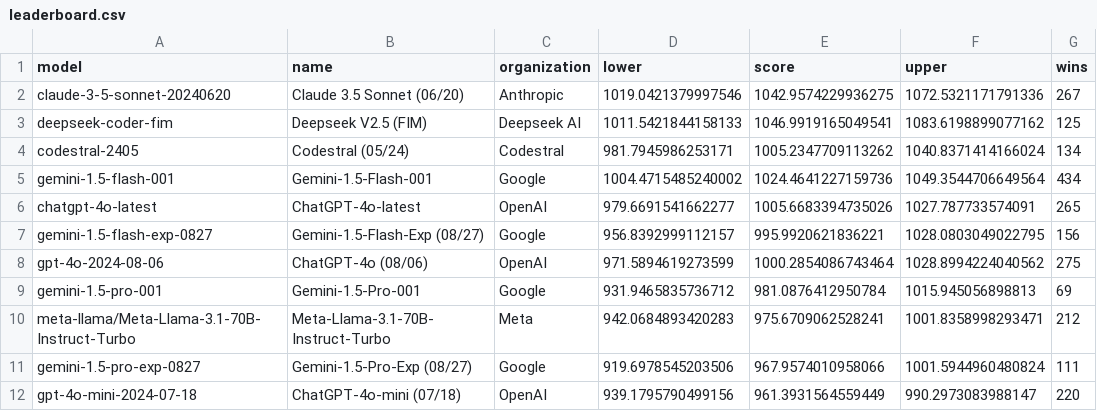
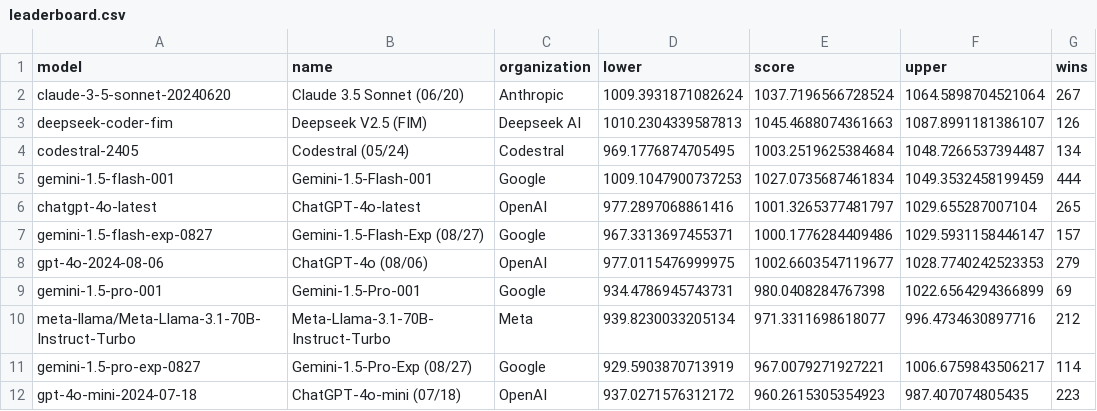
Before and after one commit to adityamittal13/copilot-arena-website, a CSV file: backend/leaderboard.csv, drawn as a sheet.

```diff
--- a/backend/leaderboard.csv
+++ b/backend/leaderboard.csv
@@ -1,12 +1,12 @@
 model,name,organization,lower,score,upper,wins
-claude-3-5-sonnet-20240620,Claude 3.5 Sonnet (06/20),Anthropic,1019.0421379997546,1042.9574229936275,1072.5321171791336,267
-deepseek-coder-fim,Deepseek V2.5 (FIM),Deepseek AI,1011.5421844158133,1046.9919165049541,1083.6198899077162,125
-codestral-2405,Codestral (05/24), Codestral,981.7945986253171,1005.2347709113262,1040.8371414166024,134
-gemini-1.5-flash-001,Gemini-1.5-Flash-001,Google,1004.4715485240002,1024.4641227159736,1049.3544706649564,434
-chatgpt-4o-latest,ChatGPT-4o-latest,OpenAI,979.6691541662277,1005.6683394735026,1027.787733574091,265
-gemini-1.5-flash-exp-0827,Gemini-1.5-Flash-Exp (08/27),Google,956.8392999112157,995.9920621836221,1028.0803049022795,156
-gpt-4o-2024-08-06, ChatGPT-4o (08/06),OpenAI,971.5894619273599,1000.2854086743464,1028.8994224040562,275
-gemini-1.5-pro-001,Gemini-1.5-Pro-001,Google,931.9465835736712,981.0876412950784,1015.945056898813,69
-meta-llama/Meta-Llama-3.1-70B-Instruct-Turbo,Meta-Llama-3.1-70B-Instruct-Turbo,Meta,942.0684893420283,975.6709062528241,1001.8358998293471,212
-gemini-1.5-pro-exp-0827,Gemini-1.5-Pro-Exp (08/27),Google,919.6978545203506,967.9574010958066,1001.5944960480824,111
-gpt-4o-mini-2024-07-18, ChatGPT-4o-mini (07/18),OpenAI,939.1795790499156,961.3931564559449,990.2973083988147,220
+claude-3-5-sonnet-20240620,Claude 3.5 Sonnet (06/20),Anthropic,1009.3931871082624,1037.7196566728524,1064.5898704521064,267
+deepseek-coder-fim,Deepseek V2.5 (FIM),Deepseek AI,1010.2304339587813,1045.4688074361663,1087.8991181386107,126
+codestral-2405,Codestral (05/24), Codestral,969.1776874705495,1003.2519625384684,1048.7266537394487,134
+gemini-1.5-flash-001,Gemini-1.5-Flash-001,Google,1009.1047900737253,1027.0735687461834,1049.3532458199459,444
+chatgpt-4o-latest,ChatGPT-4o-latest,OpenAI,977.2897068861416,1001.3265377481797,1029.655287007104,265
+gemini-1.5-flash-exp-0827,Gemini-1.5-Flash-Exp (08/27),Google,967.3313697455371,1000.1776284409486,1029.5931158446147,157
+gpt-4o-2024-08-06, ChatGPT-4o (08/06),OpenAI,977.0115476999975,1002.6603547119677,1028.7740242523353,279
+gemini-1.5-pro-001,Gemini-1.5-Pro-001,Google,934.4786945743731,980.0408284767398,1022.6564294366899,69
+meta-llama/Meta-Llama-3.1-70B-Instruct-Turbo,Meta-Llama-3.1-70B-Instruct-Turbo,Meta,939.8230033205134,971.3311698618077,996.4734630897716,212
+gemini-1.5-pro-exp-0827,Gemini-1.5-Pro-Exp (08/27),Google,929.5903870713919,967.0079271927221,1006.6759843506217,114
+gpt-4o-mini-2024-07-18, ChatGPT-4o-mini (07/18),OpenAI,937.0271576312172,960.2615305354923,987.407074805435,223
```
Also changed, not shown: backend/user_leaderboard.csv.
